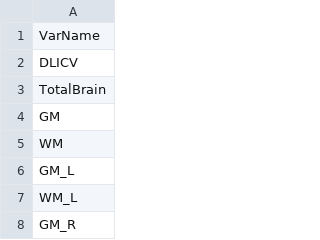
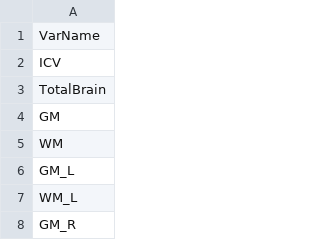
Before and after one commit to CBICA/NiChart_Project, a CSV file: resources/lists/prepare_data/prepare_dict_var_categories/input/varlist_MUSE-Composite.csv, drawn as a sheet; only a part is shown.

```diff
--- a/resources/lists/prepare_data/prepare_dict_var_categories/input/varlist_MUSE-Composite.csv
+++ b/resources/lists/prepare_data/prepare_dict_var_categories/input/varlist_MUSE-Composite.csv
@@ -1,3 +1,3 @@
 VarName
-DLICV
+ICV
 TotalBrain
```
Also changed, not shown: 8 other files.
